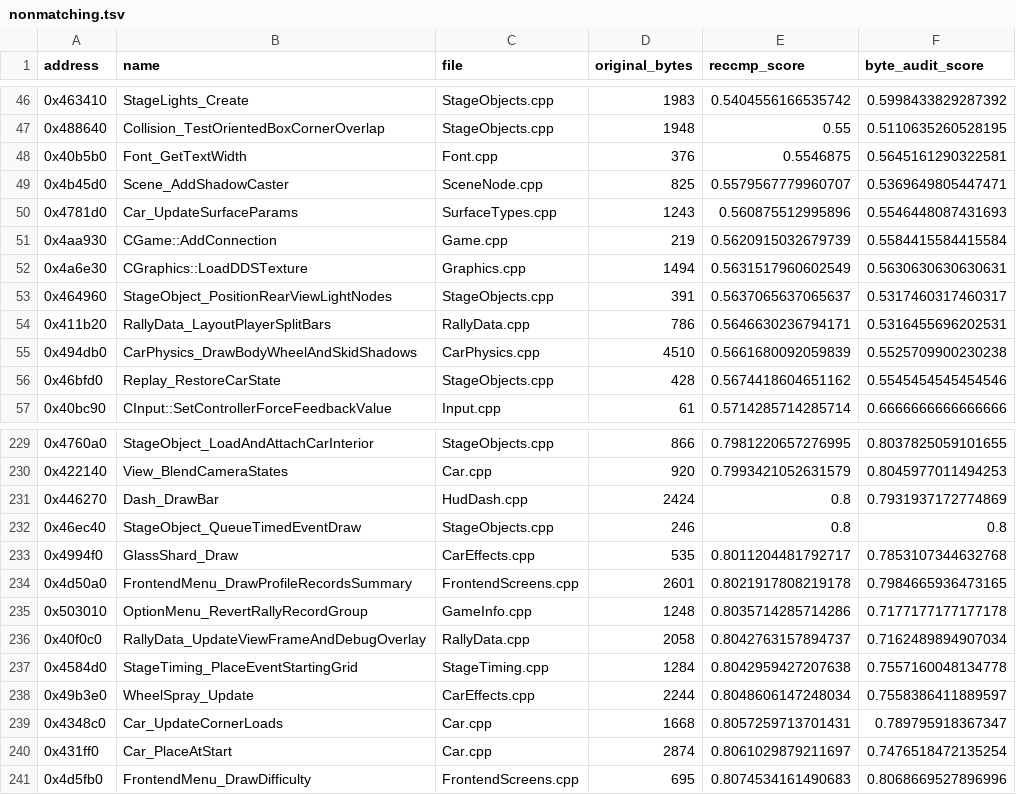
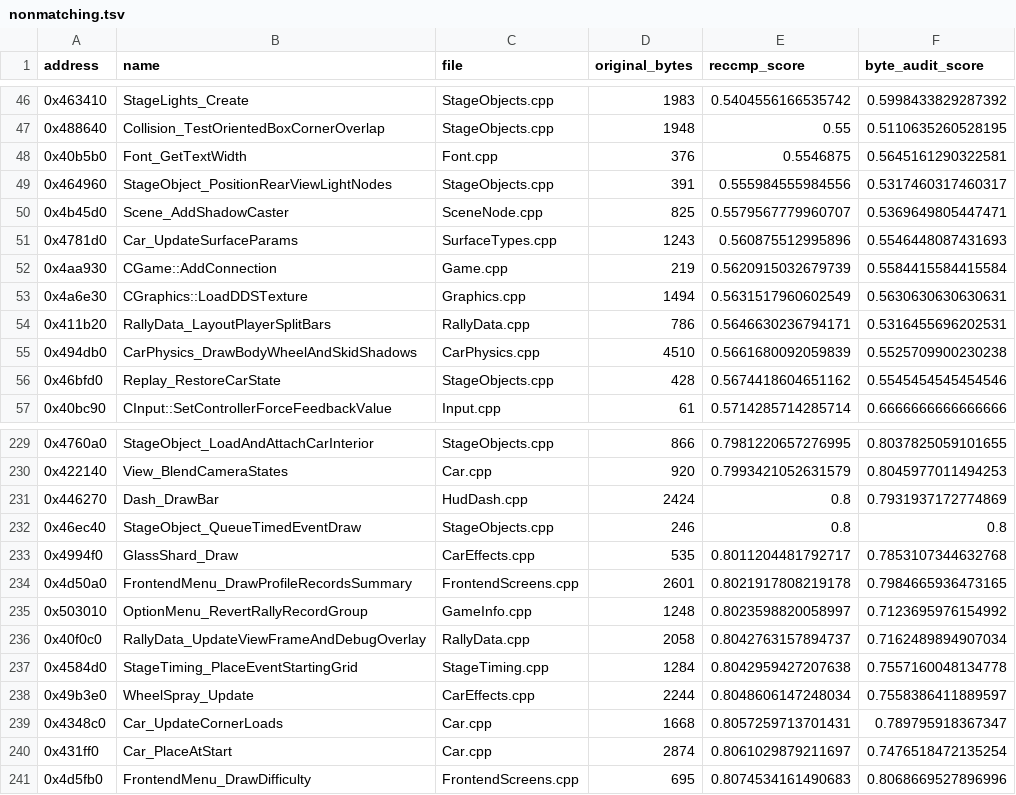
Before and after one commit to pablocpas/CMR2Decomp, a TSV file: CMR2PROGRESS/nonmatching.tsv, drawn as a sheet; only a part is shown, gaps mark what is left out.

```diff
--- a/CMR2PROGRESS/nonmatching.tsv
+++ b/CMR2PROGRESS/nonmatching.tsv
@@ -48,2 +48,3 @@ address	name	file	original_bytes	reccmp_score	byte_audit_score
 0x40b5b0	Font_GetTextWidth	Font.cpp	376	0.5546875	0.5645161290322581
+0x464960	StageObject_PositionRearViewLightNodes	StageObjects.cpp	391	0.555984555984556	0.5317460317460317
 0x4b45d0	Scene_AddShadowCaster	SceneNode.cpp	825	0.5579567779960707	0.5369649805447471
@@ -52,3 +53,2 @@ address	name	file	original_bytes	reccmp_score	byte_audit_score
 0x4a6e30	CGraphics::LoadDDSTexture	Graphics.cpp	1494	0.5631517960602549	0.5630630630630631
-0x464960	StageObject_PositionRearViewLightNodes	StageObjects.cpp	391	0.5637065637065637	0.5317460317460317
 0x411b20	RallyData_LayoutPlayerSplitBars	RallyData.cpp	786	0.5646630236794171	0.5316455696202531
@@ -234,3 +234,3 @@ address	name	file	original_bytes	reccmp_score	byte_audit_score
 0x4d50a0	FrontendMenu_DrawProfileRecordsSummary	FrontendScreens.cpp	2601	0.8021917808219178	0.7984665936473165
-0x503010	OptionMenu_RevertRallyRecordGroup	GameInfo.cpp	1248	0.8035714285714286	0.7177177177177178
+0x503010	OptionMenu_RevertRallyRecordGroup	GameInfo.cpp	1248	0.8023598820058997	0.7123695976154992
 0x40f0c0	RallyData_UpdateViewFrameAndDebugOverlay	RallyData.cpp	2058	0.8042763157894737	0.7162489894907034
```
Also changed, not shown: 4 other files.
